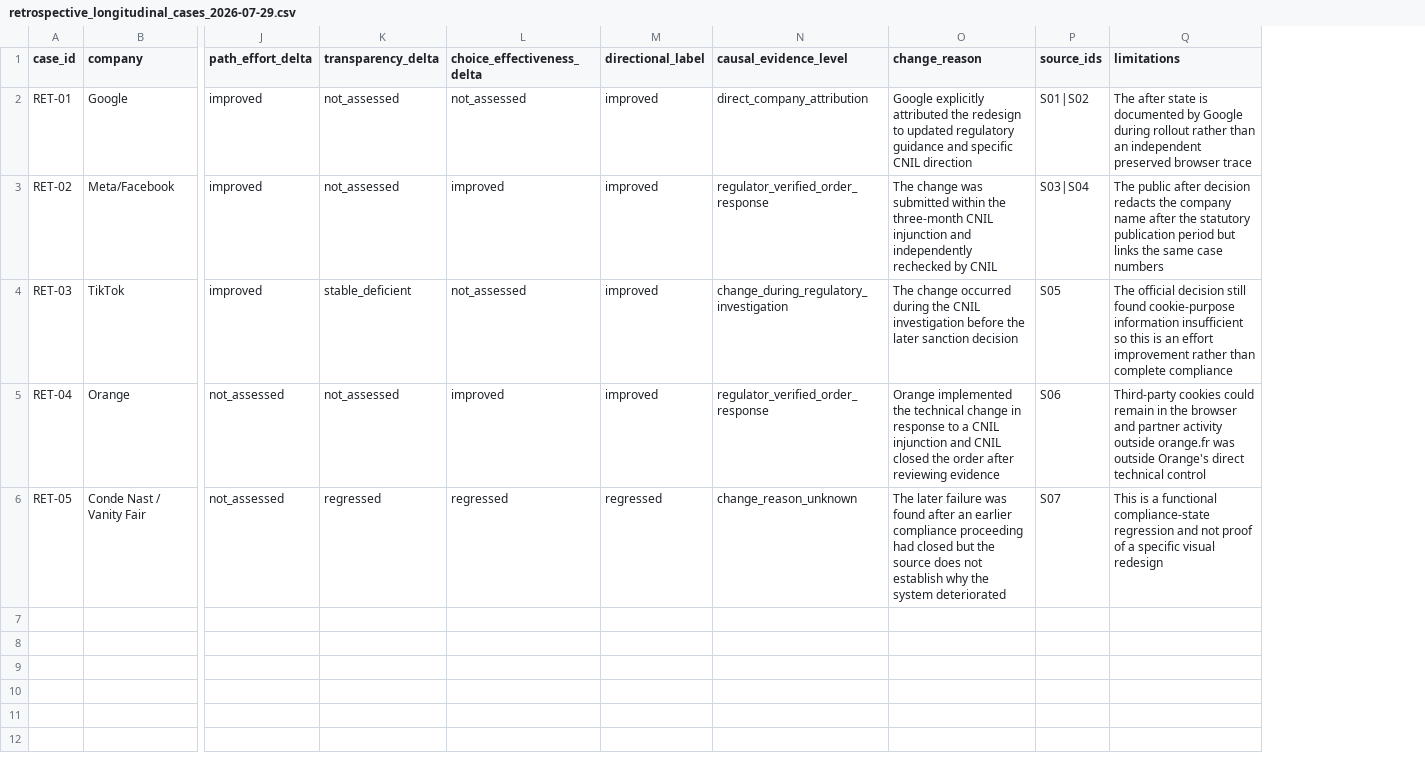
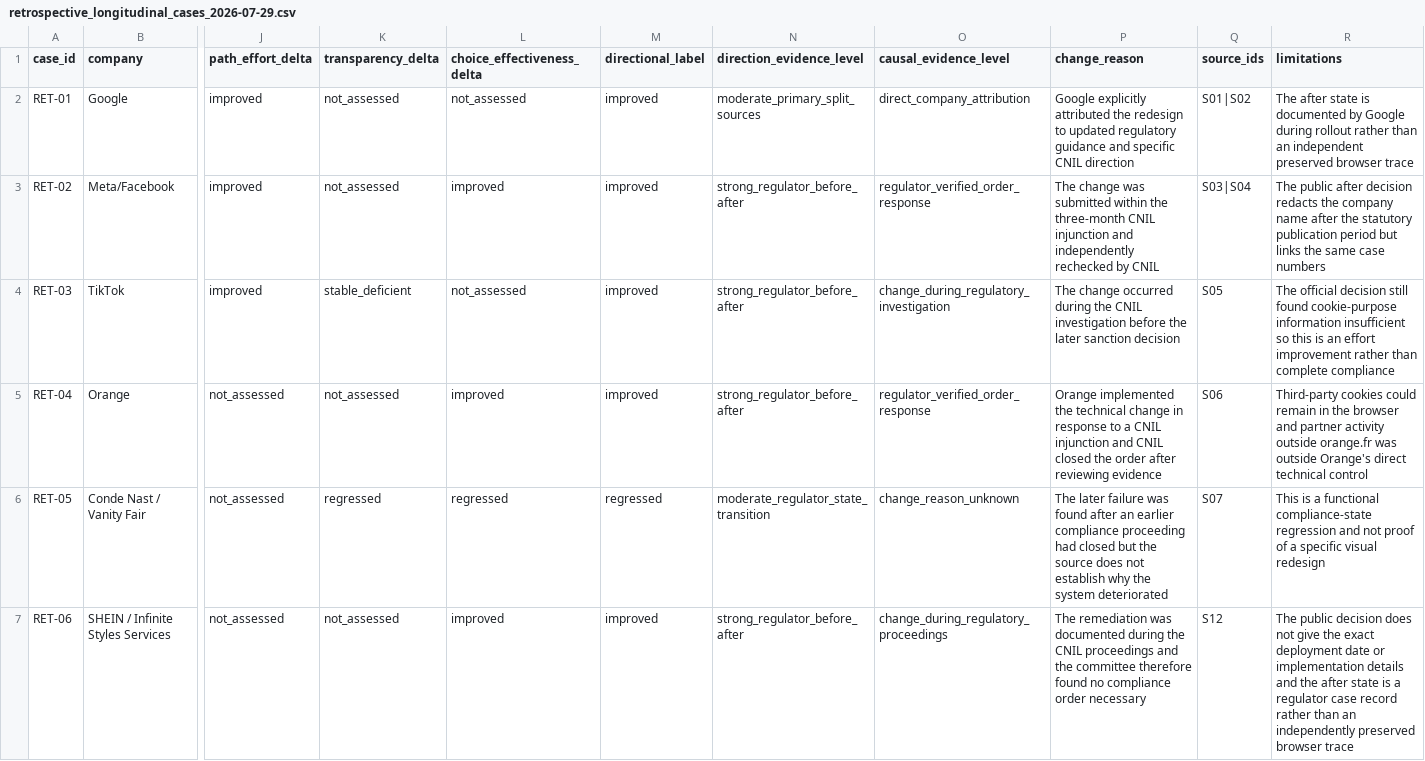
Before and after one commit to Alfred-Chen-04/data-consent-audit-system, a CSV file: data/retrospective_longitudinal_cases_2026-07-29.csv, drawn as a sheet; only a part is shown, gaps mark what is left out; rows hold the shown columns only; the diff names each change by its address in the sheet, - before the commit and + after, or states it on an @@ line.

Commit message:
feat: complete evidence-based SSRP closeout

```diff
--- a/data/retrospective_longitudinal_cases_2026-07-29.csv
+++ b/data/retrospective_longitudinal_cases_2026-07-29.csv
+column N (direction_evidence_level), rows 2-6: moderate_primary_split_sources | strong_regulator_before_after | strong_regulator_before_after | strong_regulator_before_after | moderate_regulator_state_transition
+row 7: RET-06 | SHEIN / Infinite Styles Services | not_assessed | not_assessed | improved | improved | strong_regulator_before_after | change_during_regulatory_proceedings | The remediation was documented during the CNIL proceedings and the committee therefore found no compliance order necessary | S12 | The public decision does not give the exact deployment date or implementation details and the after state is a regulator case record rather than an independently preserved browser trace
```
Also changed, not shown: data/closeout/final_qa_checklist_2026-07-27.csv, data/retrospective_source_registry_2026-07-29.csv, 23 other files.
